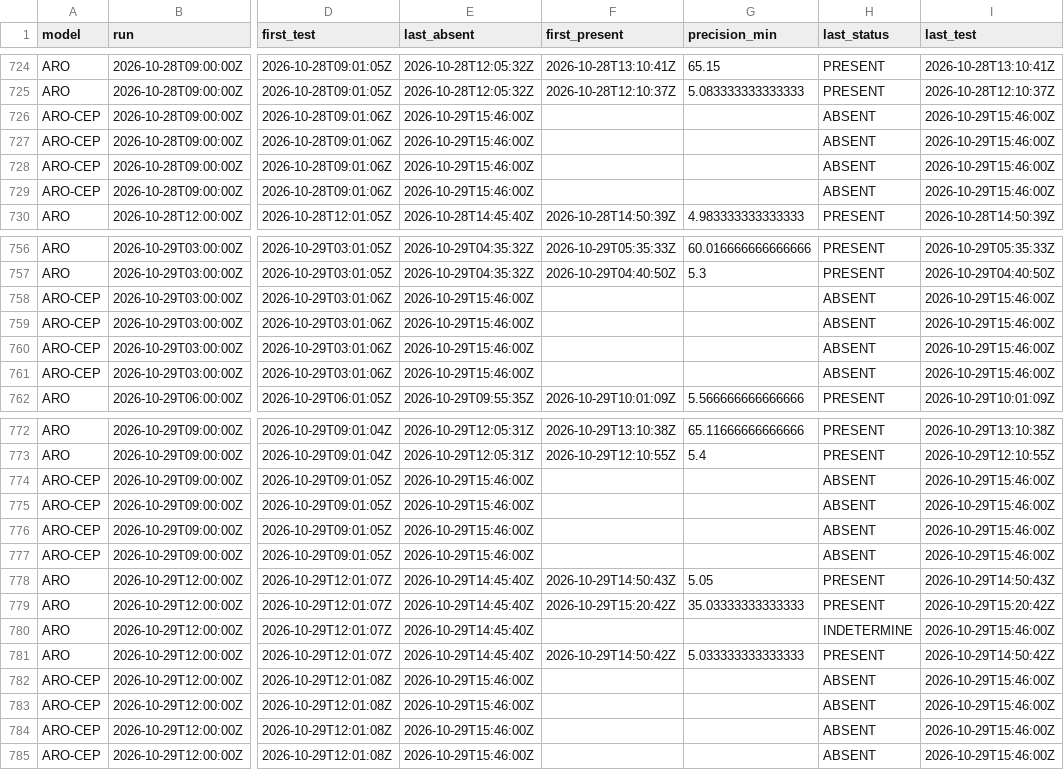
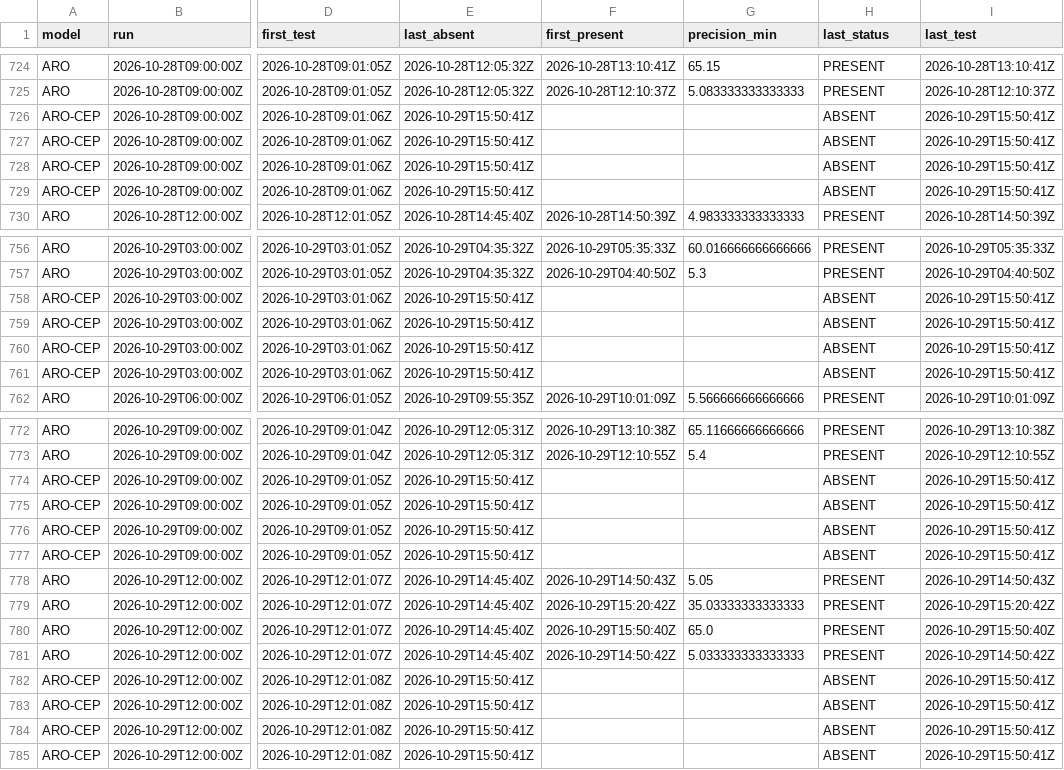
Before and after one commit to Shiliguri/disponibilite-modeles, a CSV file: data/disponibilites.csv, drawn as a sheet; only a part is shown, gaps mark what is left out; the diff names each change by its address in the sheet, - before the commit and + after, or states it on an @@ line.

```diff
--- a/data/disponibilites.csv
+++ b/data/disponibilites.csv
-E726:E729 (last_absent): 2026-10-29T15:46:00Z
+E726:E729 (last_absent): 2026-10-29T15:50:41Z
-I726:I729 (last_test): 2026-10-29T15:46:00Z
+I726:I729 (last_test): 2026-10-29T15:50:41Z
-E758:E761 (last_absent): 2026-10-29T15:46:00Z
+E758:E761 (last_absent): 2026-10-29T15:50:41Z
-I758:I761 (last_test): 2026-10-29T15:46:00Z
+I758:I761 (last_test): 2026-10-29T15:50:41Z
-E774:E777 (last_absent): 2026-10-29T15:46:00Z
+E774:E777 (last_absent): 2026-10-29T15:50:41Z
-I774:I777 (last_test): 2026-10-29T15:46:00Z
+I774:I777 (last_test): 2026-10-29T15:50:41Z
-F780 (first_present): (empty)
+F780 (first_present): 2026-10-29T15:50:40Z
-G780 (precision_min): (empty)
+G780 (precision_min): 65.0
-H780 (last_status): INDETERMINE
+H780 (last_status): PRESENT
-I780 (last_test): 2026-10-29T15:46:00Z
+I780 (last_test): 2026-10-29T15:50:40Z
-E782:E785 (last_absent): 2026-10-29T15:46:00Z
+E782:E785 (last_absent): 2026-10-29T15:50:41Z
-I782:I785 (last_test): 2026-10-29T15:46:00Z
+I782:I785 (last_test): 2026-10-29T15:50:41Z
```
Also changed, not shown: data/tests_2026-10-29.csv, 2 other files.
